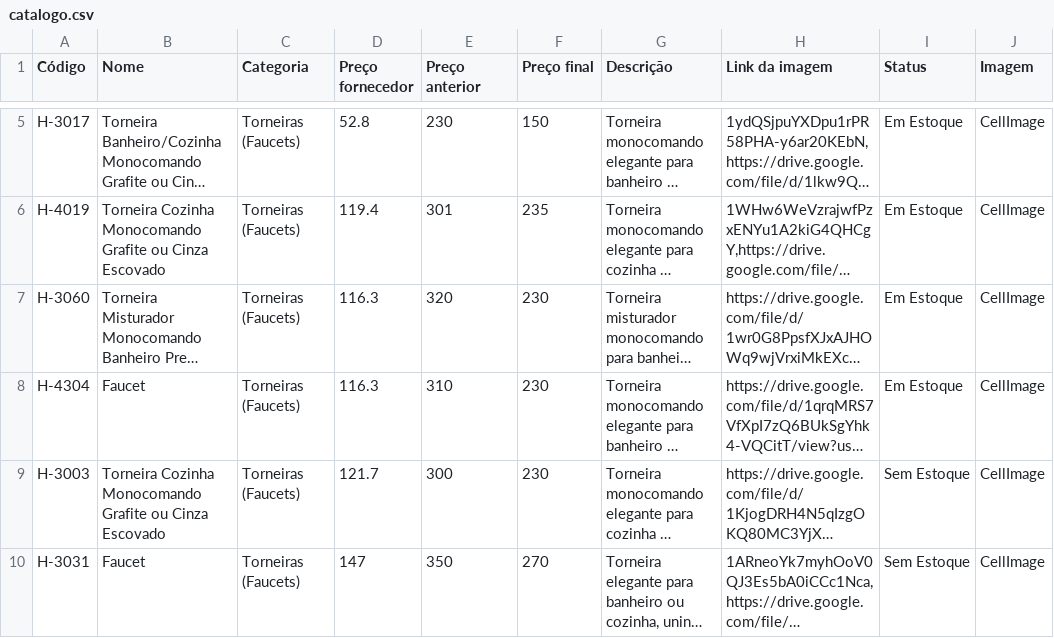
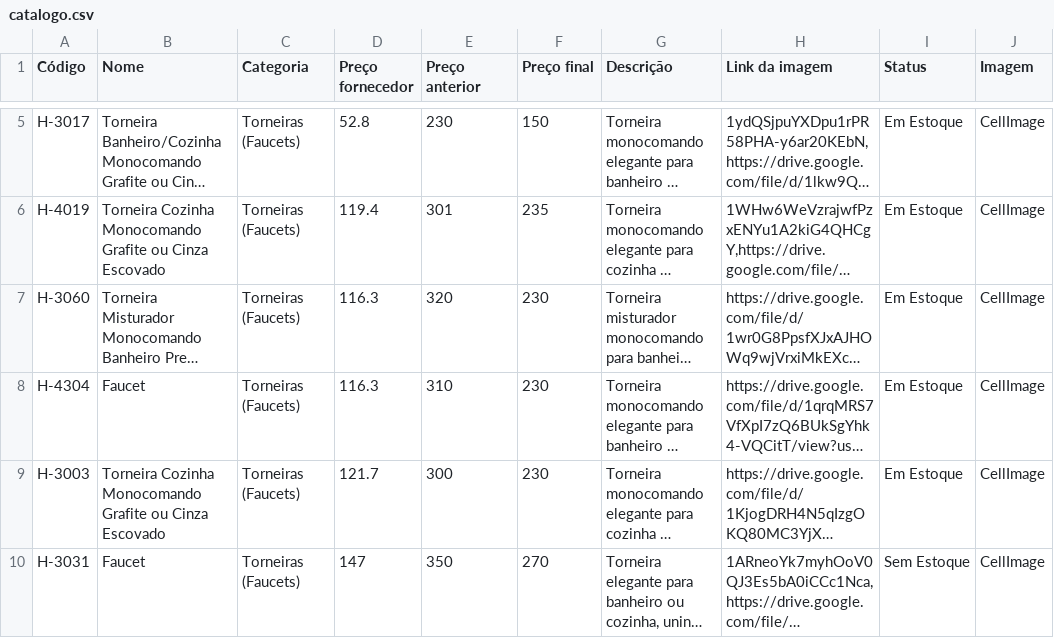
Before and after one commit to joaolucasbdealmeida-code/achados-catalogo-data, a CSV file: catalogo.csv, drawn as a sheet; only a part is shown, gaps mark what is left out; long unchanged cells end in …; the diff names each change by its address in the sheet, - before the commit and + after, or states it on an @@ line.

Commit message:
Atualizando catálogo via Apps Script - 2026-08-12T22:55:45.876Z

```diff
--- a/catalogo.csv
+++ b/catalogo.csv
-I9 (Status): Sem Estoque
+I9 (Status): Em Estoque
```
